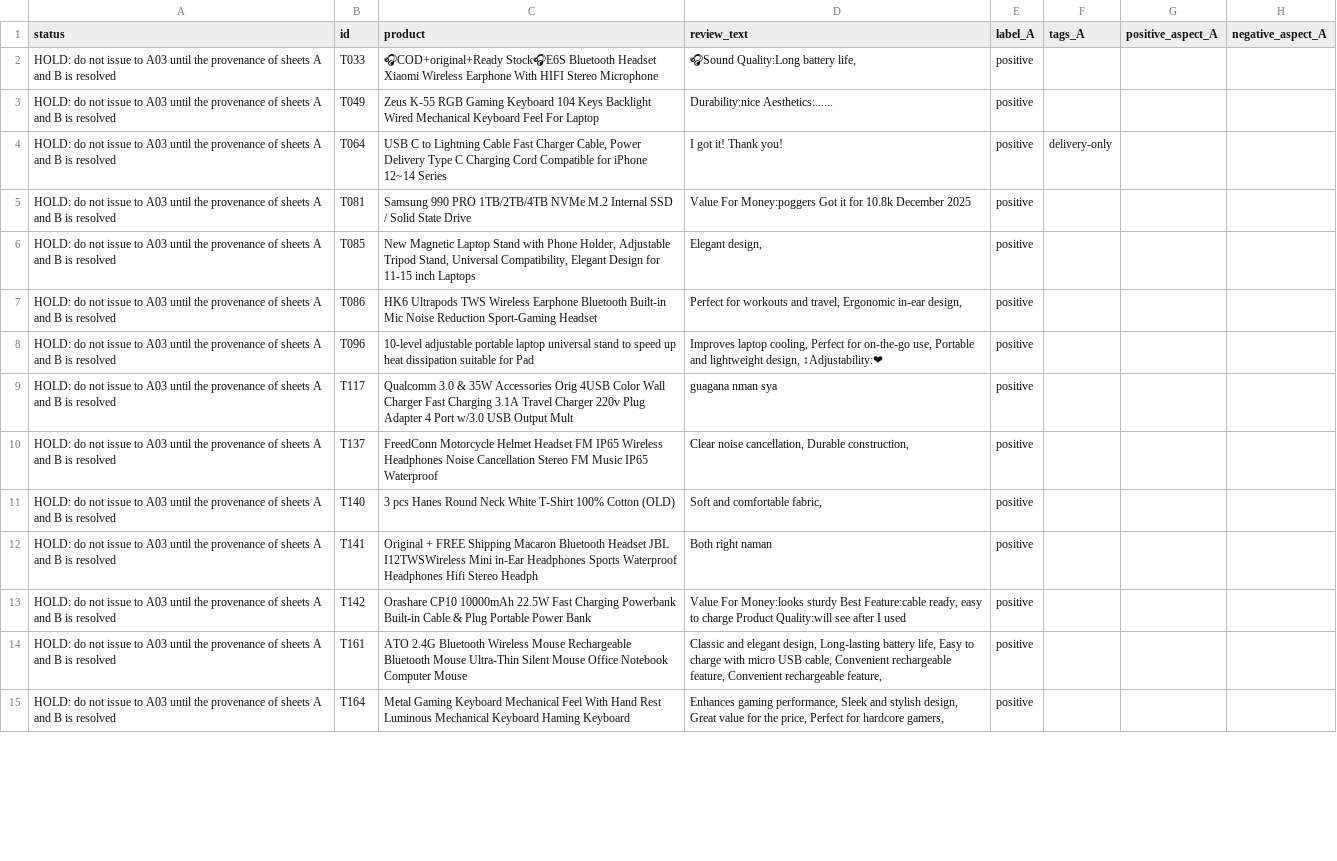
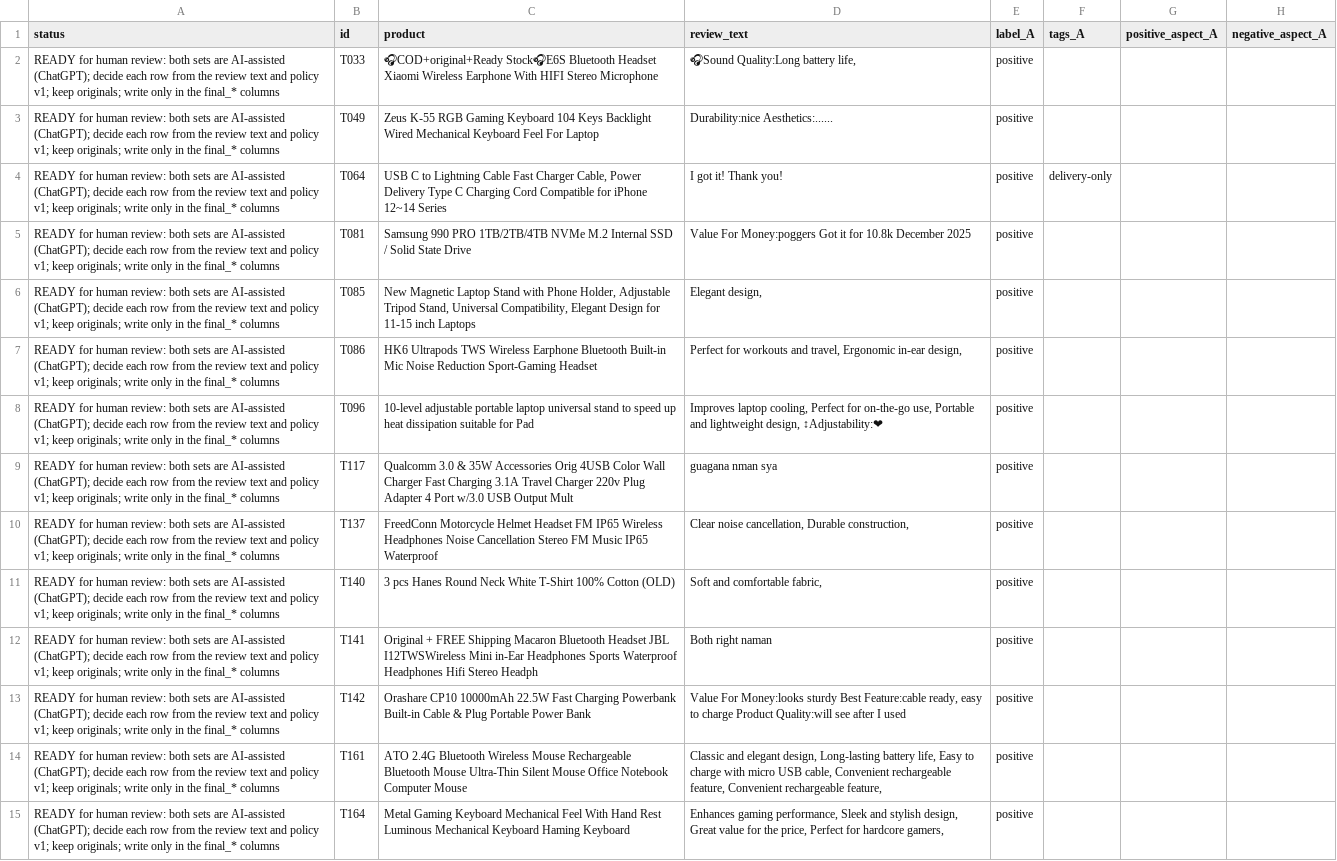
Before and after one commit to Re-Haiyan/Capstone-Version-Control-Haiyan, a CSV file: research/xlmr_optimization/final_human_evaluation/adjudication_sheet.csv, drawn as a sheet; only a part is shown; the diff covers the shown part only; the diff names each change by its address in the sheet, - before the commit and + after, or states it on an @@ line.

```diff
--- a/research/xlmr_optimization/final_human_evaluation/adjudication_sheet.csv
+++ b/research/xlmr_optimization/final_human_evaluation/adjudication_sheet.csv
-A2:A15 (status): HOLD: do not issue to A03 until the provenance of sheets A and B is resolved
+A2:A15 (status): READY for human review: both sets are AI-assisted (ChatGPT); decide each row from the review text and policy v1; keep originals; write only in the final_* columns
```
Also changed, not shown: 23 edited cells elsewhere in this file, research/xlmr_optimization/final_human_evaluation/disagreement_cases.csv, 32 other files.
